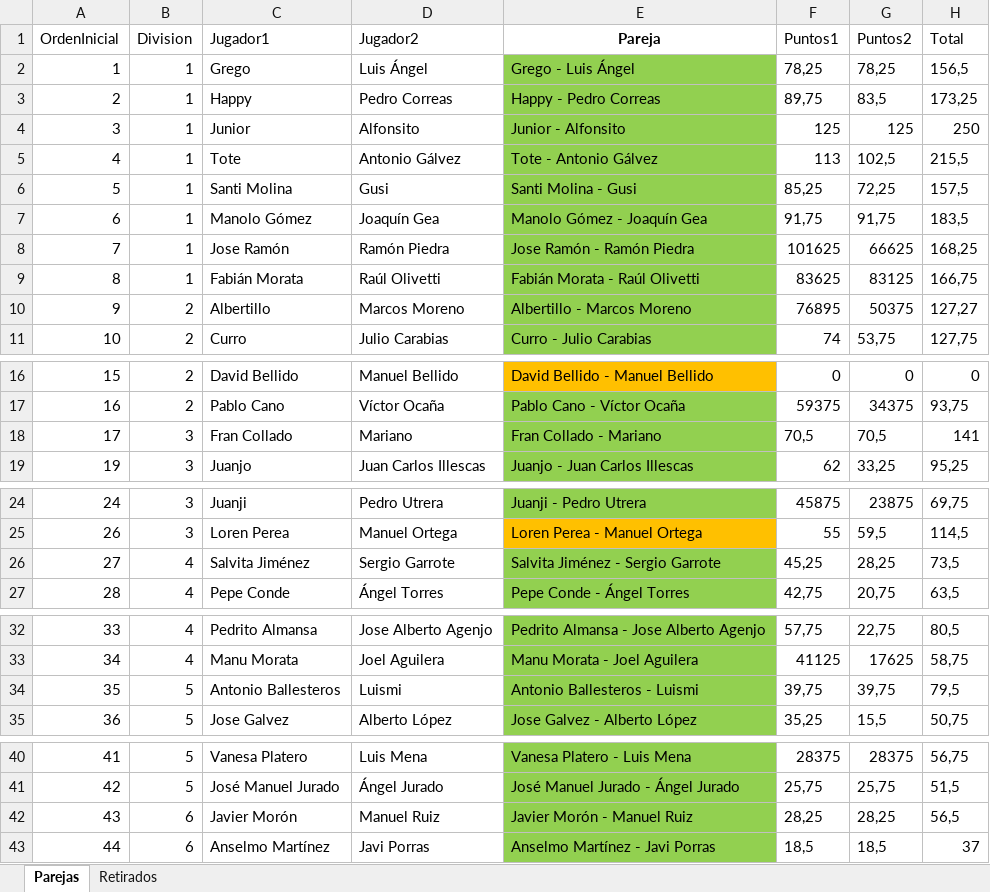
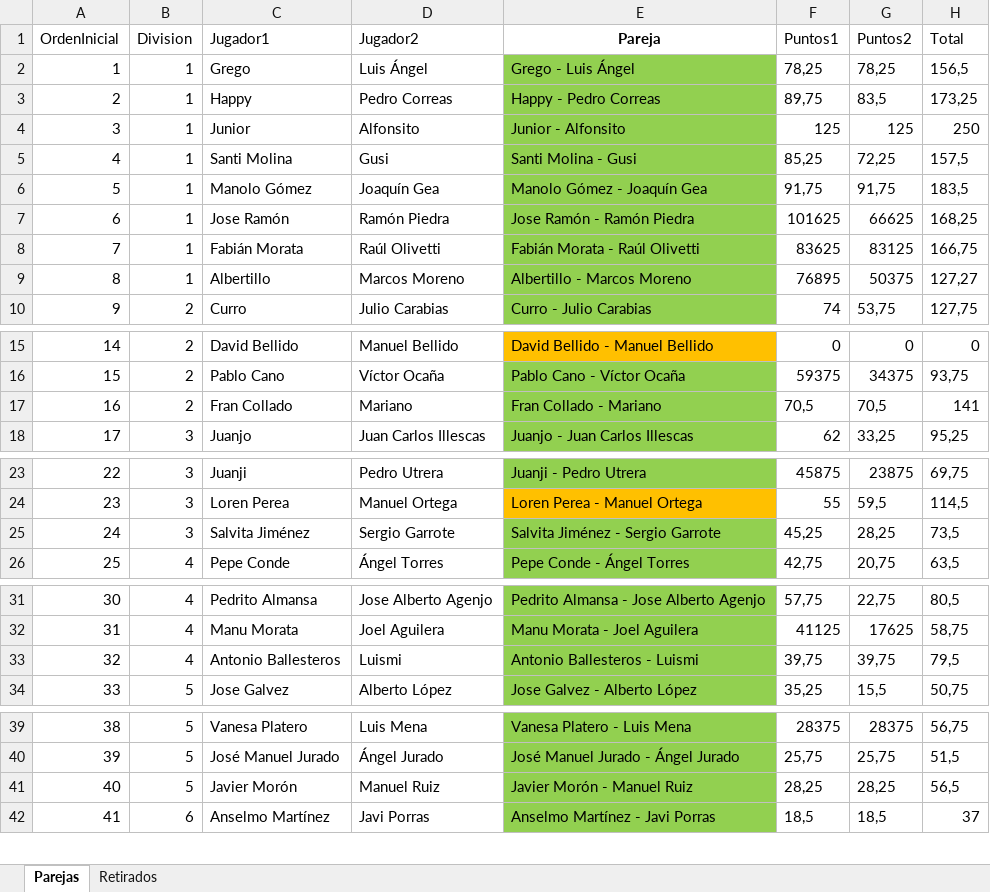
Before and after one commit to davidhermosilla/club-padel-ui, an Excel workbook: sources/02032026/Liga2026-ParejasIniciales-Provisional.xlsx, sheet Parejas, drawn as a sheet; only a part is shown, gaps mark what is left out; values as stored, in another font and other column widths than the file's, no borders; table styles not drawn; removed rows and columns are numbered as before the commit, all else as after; the diff covers the shown part only; the diff names each change by its address in the sheet, - before the commit and + after, or states it on an @@ line.

```diff
--- a/sources/02032026/Liga2026-ParejasIniciales-Provisional.xlsx (sheet Parejas)
+++ b/sources/02032026/Liga2026-ParejasIniciales-Provisional.xlsx (sheet Parejas)
-row 5: 4 | 1 | Tote | Antonio Gálvez | Tote - Antonio Gálvez | 113 | 102,5 | 215,5
@@ column A (OrdenInicial) renumbered from row 5 down @@
-B9 (Division): 2
+B9 (Division): 1
-B17 (Division): 3
+B17 (Division): 2
-B25 (Division): 4
+B25 (Division): 3
-B33 (Division): 5
+B33 (Division): 4
-B41 (Division): 6
+B41 (Division): 5
```
Also changed, not shown: 3 edited cells elsewhere in this sheet, 5 other files.
